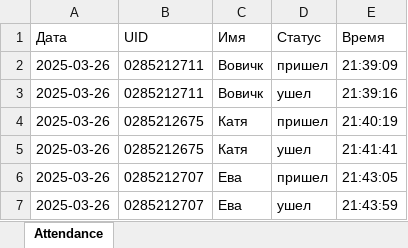
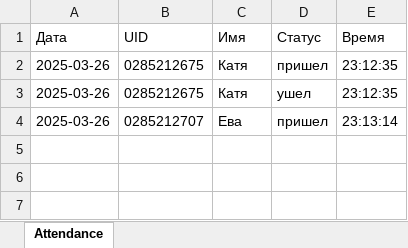
Before and after one commit to ZYAT1488228/---------------------------, an Excel workbook: attendance.xlsx, sheet Attendance, drawn as a sheet; values as stored, in another font and other column widths than the file's, no borders; removed rows and columns are numbered as before the commit, all else as after; the diff names each change by its address in the sheet, - before the commit and + after, or states it on an @@ line.

```diff
--- a/attendance.xlsx (sheet Attendance)
+++ b/attendance.xlsx (sheet Attendance)
-row 2: 2025-03-26 | 0285212711 | Вовичк | пришел | 21:39:09
-row 3: 2025-03-26 | 0285212711 | Вовичк | ушел | 21:39:16
-E2 (Время): 21:40:19
+E2 (Время): 23:12:35
-E3 (Время): 21:41:41
+E3 (Время): 23:12:35
-E4 (Время): 21:43:05
+E4 (Время): 23:13:14
-row 7: 2025-03-26 | 0285212707 | Ева | ушел | 21:43:59
```
Also changed, not shown: 3 other files.
